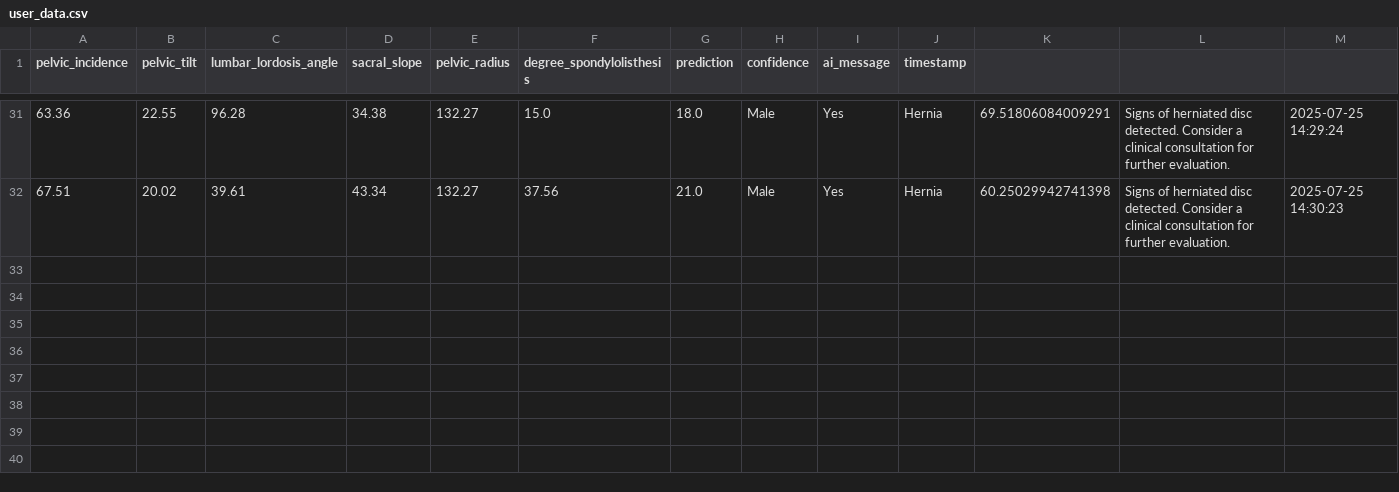
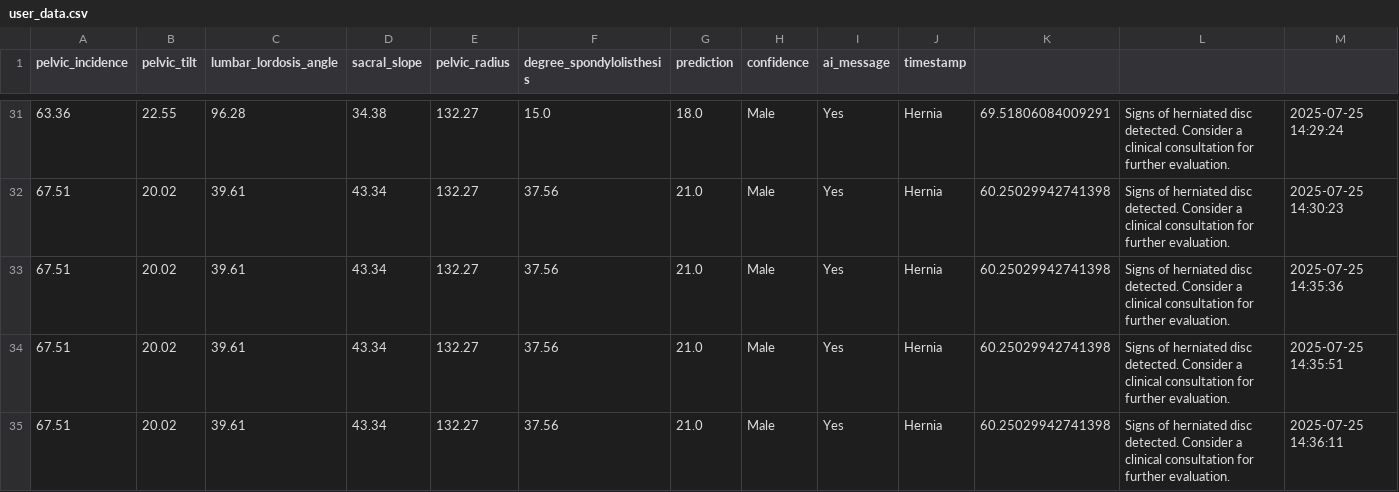
Before and after one commit to vishnupb123/spinesight-ai, a CSV file: utils/user_data/user_data.csv, drawn as a sheet; only a part is shown, gaps mark what is left out; the diff names each change by its address in the sheet, - before the commit and + after, or states it on an @@ line.

Commit message:
dataset added

```diff
--- a/utils/user_data/user_data.csv
+++ b/utils/user_data/user_data.csv
+row 33: 67.51 | 20.02 | 39.61 | 43.34 | 132.27 | 37.56 | 21.0 | Male | Yes | Hernia | 60.25029942741398 | Signs of herniated disc detected. Consider a clinical consultation for further evaluation. | 2025-07-25 14:35:36
+row 34: 67.51 | 20.02 | 39.61 | 43.34 | 132.27 | 37.56 | 21.0 | Male | Yes | Hernia | 60.25029942741398 | Signs of herniated disc detected. Consider a clinical consultation for further evaluation. | 2025-07-25 14:35:51
+row 35: 67.51 | 20.02 | 39.61 | 43.34 | 132.27 | 37.56 | 21.0 | Male | Yes | Hernia | 60.25029942741398 | Signs of herniated disc detected. Consider a clinical consultation for further evaluation. | 2025-07-25 14:36:11
```
Also changed, not shown: 1 other file.
